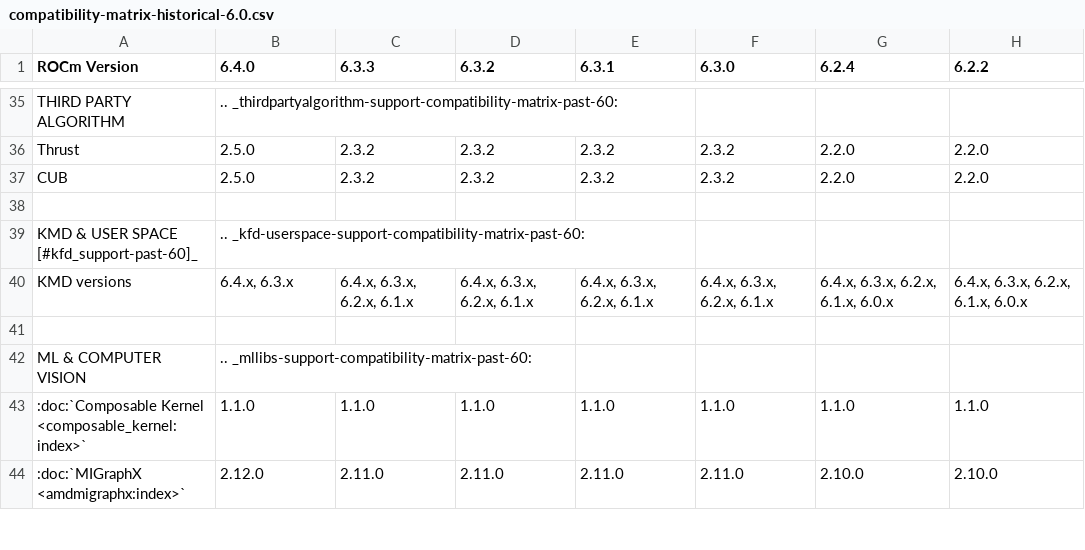
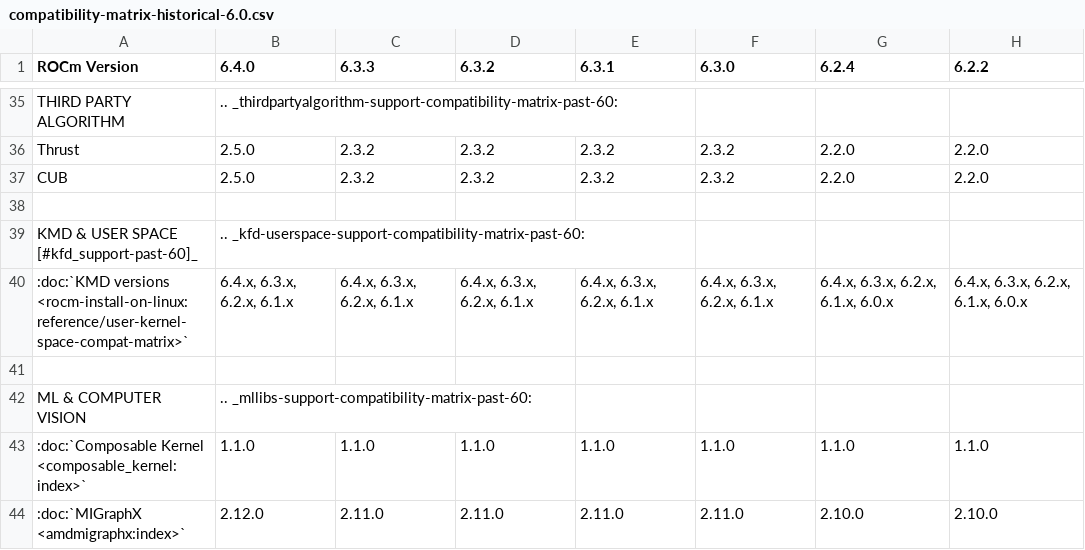
Before and after one commit to hanzoai/ROCm, a CSV file: docs/compatibility/compatibility-matrix-historical-6.0.csv, drawn as a sheet; only a part is shown, gaps mark what is left out; the diff names each change by its address in the sheet, - before the commit and + after, or states it on an @@ line.

Commit message:
KMD UMD version updated for 6.4.0 (#4880)

```diff
--- a/docs/compatibility/compatibility-matrix-historical-6.0.csv
+++ b/docs/compatibility/compatibility-matrix-historical-6.0.csv
-A40 (ROCm Version): KMD versions
+A40 (ROCm Version): :doc:`KMD versions <rocm-install-on-linux:reference/user-kernel-space-compat-matrix>`
-B40 (6.4.0): 6.4.x, 6.3.x
+B40 (6.4.0): 6.4.x, 6.3.x, 6.2.x, 6.1.x
```
Also changed, not shown: 1 other file.
